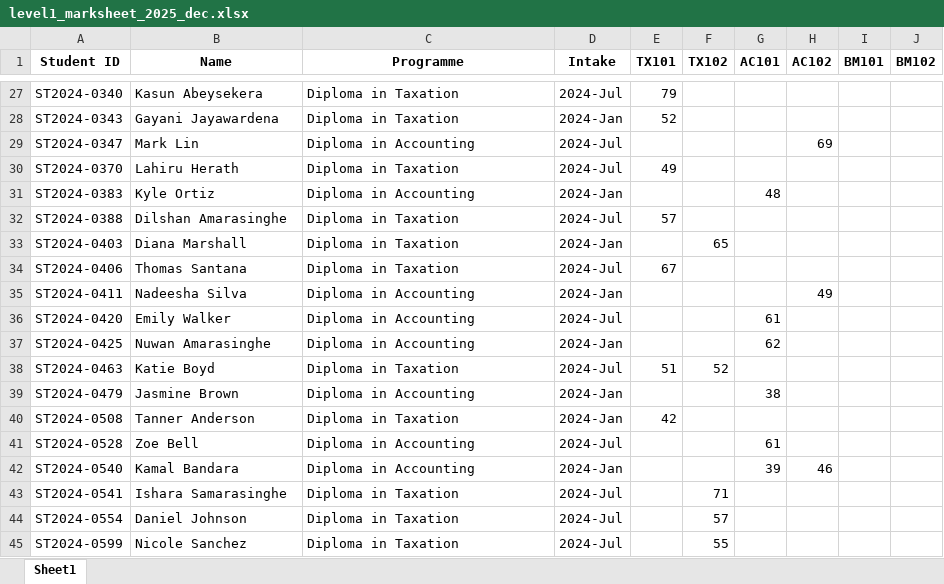
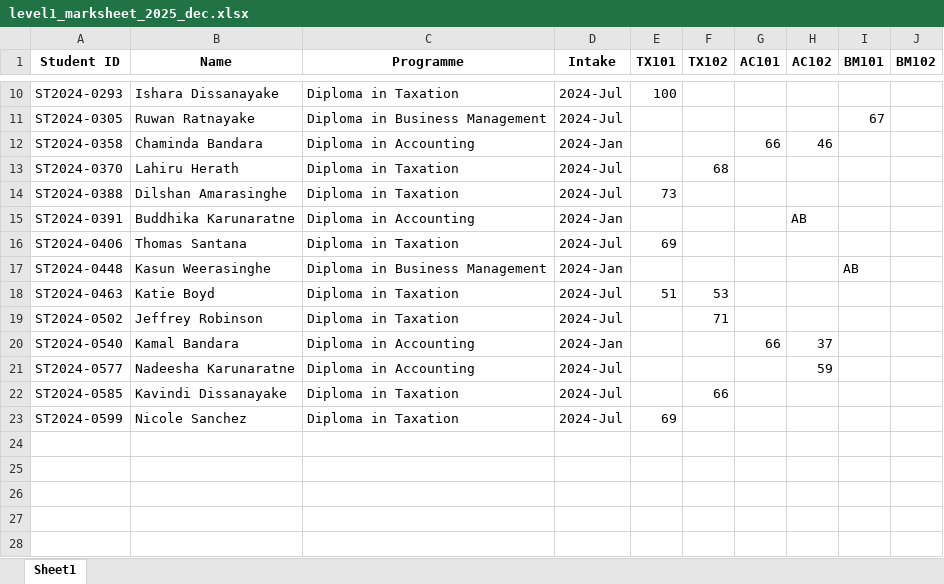
Before and after one commit to imalk22/examlens, an Excel workbook: data/sample/level1_marksheet_2025_dec.xlsx, sheet Sheet1, drawn as a sheet; only a part is shown, gaps mark what is left out; values as stored, in another font and other column widths than the file's, no borders; removed rows and columns are numbered as before the commit, all else as after; the diff covers the shown part only; the diff names each change by its address in the sheet, - before the commit and + after, or states it on an @@ line.

```diff
--- a/data/sample/level1_marksheet_2025_dec.xlsx (sheet Sheet1)
+++ b/data/sample/level1_marksheet_2025_dec.xlsx (sheet Sheet1)
-A10 (Student ID): ST2024-0340
+A10 (Student ID): ST2024-0293
-B10 (Name): Kasun Abeysekera
+B10 (Name): Ishara Dissanayake
-E10 (TX101): 79
+E10 (TX101): 100
-row 28: ST2024-0343 | Gayani Jayawardena | Diploma in Taxation | 2024-Jan | 52
-row 29: ST2024-0347 | Mark Lin | Diploma in Accounting | 2024-Jul |  |  |  | 69
+row 11: ST2024-0305 | Ruwan Ratnayake | Diploma in Business Management | 2024-Jul |  |  |  |  | 67
+row 12: ST2024-0358 | Chaminda Bandara | Diploma in Accounting | 2024-Jan |  |  | 66 | 46
-E13 (TX101): 49
+E13 (TX101): (empty)
-F13 (TX102): (empty)
+F13 (TX102): 68
-row 31: ST2024-0383 | Kyle Ortiz | Diploma in Accounting | 2024-Jan |  |  | 48
-E14 (TX101): 57
+E14 (TX101): 73
-row 33: ST2024-0403 | Diana Marshall | Diploma in Taxation | 2024-Jan |  | 65
+row 15: ST2024-0391 | Buddhika Karunaratne | Diploma in Accounting | 2024-Jan |  |  |  | AB
-E16 (TX101): 67
+E16 (TX101): 69
-row 35: ST2024-0411 | Nadeesha Silva | Diploma in Accounting | 2024-Jan |  |  |  | 49
-row 36: ST2024-0420 | Emily Walker | Diploma in Accounting | 2024-Jul |  |  | 61
-row 37: ST2024-0425 | Nuwan Amarasinghe | Diploma in Accounting | 2024-Jan |  |  | 62
+row 17: ST2024-0448 | Kasun Weerasinghe | Diploma in Business Management | 2024-Jan |  |  |  |  | AB
-F18 (TX102): 52
+F18 (TX102): 53
-row 39: ST2024-0479 | Jasmine Brown | Diploma in Accounting | 2024-Jan |  |  | 38
-row 40: ST2024-0508 | Tanner Anderson | Diploma in Taxation | 2024-Jan | 42
-row 41: ST2024-0528 | Zoe Bell | Diploma in Accounting | 2024-Jul |  |  | 61
+row 19: ST2024-0502 | Jeffrey Robinson | Diploma in Taxation | 2024-Jul |  | 71
-G20 (AC101): 39
+G20 (AC101): 66
-H20 (AC102): 46
+H20 (AC102): 37
-row 43: ST2024-0541 | Ishara Samarasinghe | Diploma in Taxation | 2024-Jul |  | 71
+row 21: ST2024-0577 | Nadeesha Karunaratne | Diploma in Accounting | 2024-Jul |  |  |  | 59
-A22 (Student ID): ST2024-0554
+A22 (Student ID): ST2024-0585
-B22 (Name): Daniel Johnson
+B22 (Name): Kavindi Dissanayake
-F22 (TX102): 57
+F22 (TX102): 66
-E23 (TX101): (empty)
+E23 (TX101): 69
-F23 (TX102): 55
+F23 (TX102): (empty)
```
Also changed, not shown: 3 added rows, 20 removed rows and 8 edited cells elsewhere in this sheet, data/sample/results_2023_dec.xlsx, data/sample/results_2024_dec.xlsx, 7 other files.
